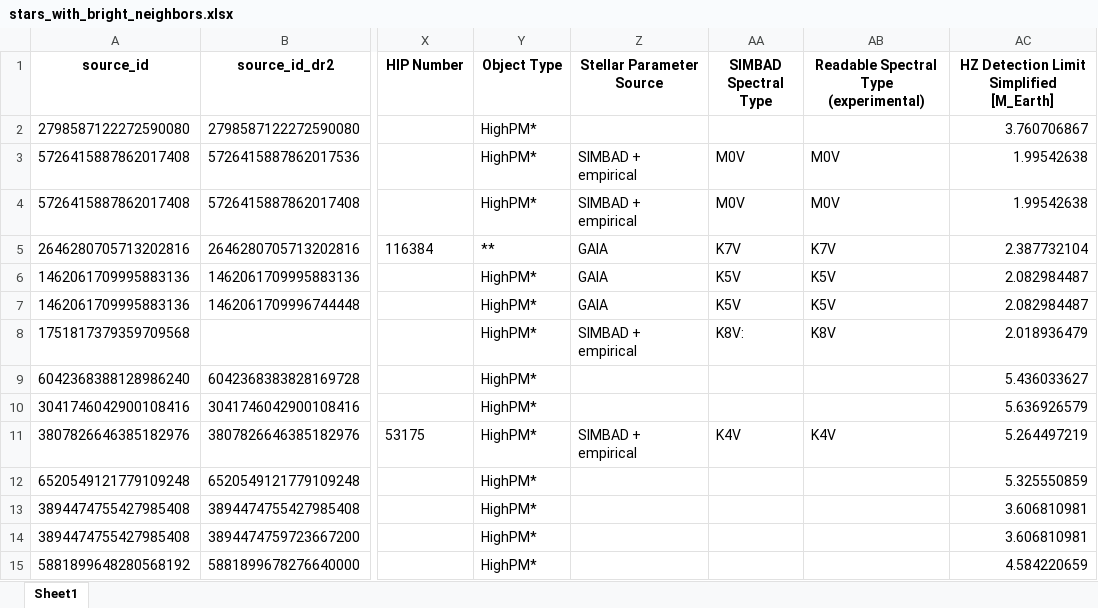
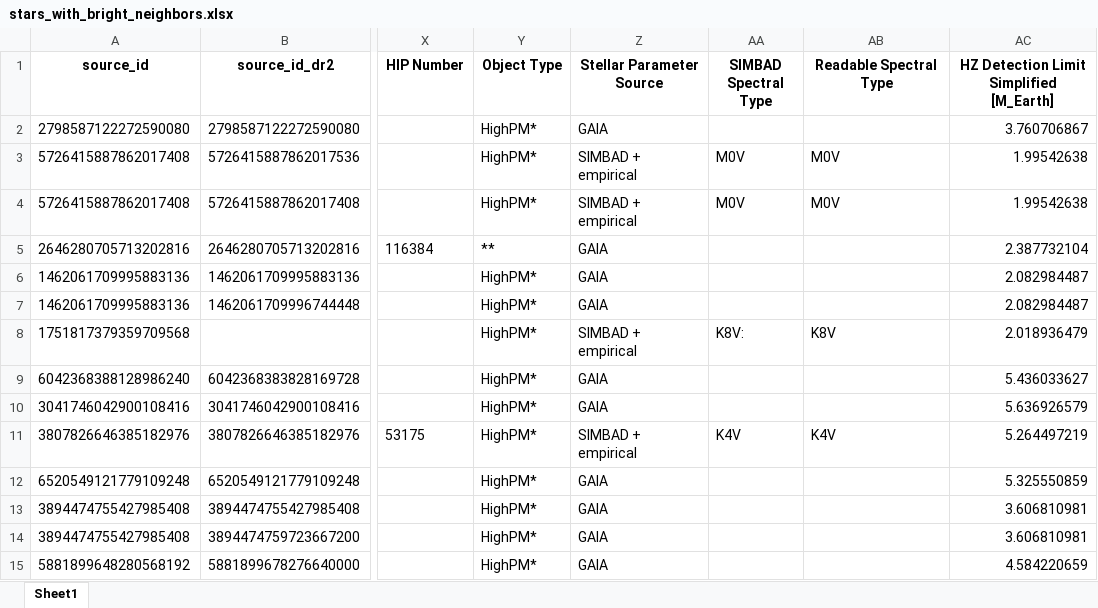
Before and after one commit to exoplanetsdk/2ES_target_selection, an Excel workbook: results/stars_with_bright_neighbors.xlsx, sheet Sheet1, drawn as a sheet; only a part is shown, gaps mark what is left out; values as stored, in another font and other column widths than the file's, no borders; the diff covers the shown part only; the diff names each change by its address in the sheet, - before the commit and + after, or states it on an @@ line.

```diff
--- a/results/stars_with_bright_neighbors.xlsx (sheet Sheet1)
+++ b/results/stars_with_bright_neighbors.xlsx (sheet Sheet1)
-AB1: Readable Spectral Type (experimental)
+AB1: Readable Spectral Type
-Z2 (Stellar Parameter Source): (empty)
+Z2 (Stellar Parameter Source): GAIA
-AA5 (SIMBAD Spectral Type): K7V
+AA5 (SIMBAD Spectral Type): (empty)
-AB5 (Readable Spectral Type): K7V
+AB5 (Readable Spectral Type): (empty)
-AA6:AA7 (SIMBAD Spectral Type): K5V
+AA6:AA7 (SIMBAD Spectral Type): (empty)
-AB6:AB7 (Readable Spectral Type): K5V
+AB6:AB7 (Readable Spectral Type): (empty)
-Z9:Z10 (Stellar Parameter Source): (empty)
+Z9:Z10 (Stellar Parameter Source): GAIA
-Z12:Z15 (Stellar Parameter Source): (empty)
+Z12:Z15 (Stellar Parameter Source): GAIA
```
Also changed, not shown: 14 added rows, 12 removed rows, 7 moved rows and 52 edited cells elsewhere in this sheet, results/Gaia_homogeneous_target_selection_M_earth_1.5_Jinglin_2025.01.09.xlsx, results/Gaia_homogeneous_target_selection_M_earth_4_Jinglin_2025.01.09.xlsx, 56 other files.
